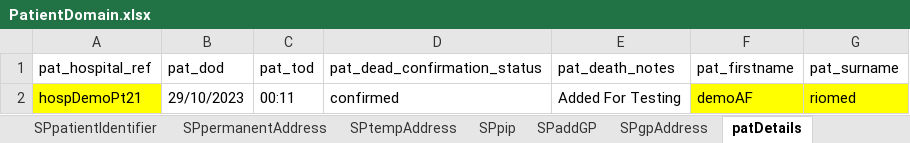
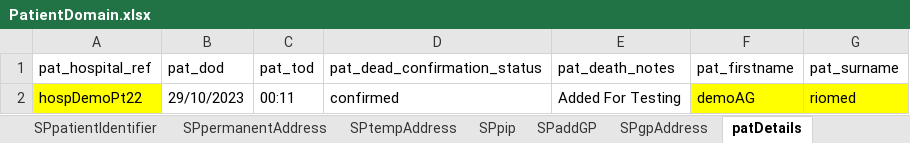
Before and after one commit to manojvyavahare27/DemoServerCellma4ClinicalAuto-, an Excel workbook: ExcelFiles/PatientDomain.xlsx, sheet patDetails, drawn as a sheet; values as stored, in another font and other column widths than the file's, no borders; the diff names each change by its address in the sheet, - before the commit and + after, or states it on an @@ line.

```diff
--- a/ExcelFiles/PatientDomain.xlsx (sheet patDetails)
+++ b/ExcelFiles/PatientDomain.xlsx (sheet patDetails)
-A2 (pat_hospital_ref): hospDemoPt21
+A2 (pat_hospital_ref): hospDemoPt22
-F2 (pat_firstname): demoAF
+F2 (pat_firstname): demoAG
```
Also changed, not shown: sheet addPatient, sheet patientIdentifier, sheet editPatient.
